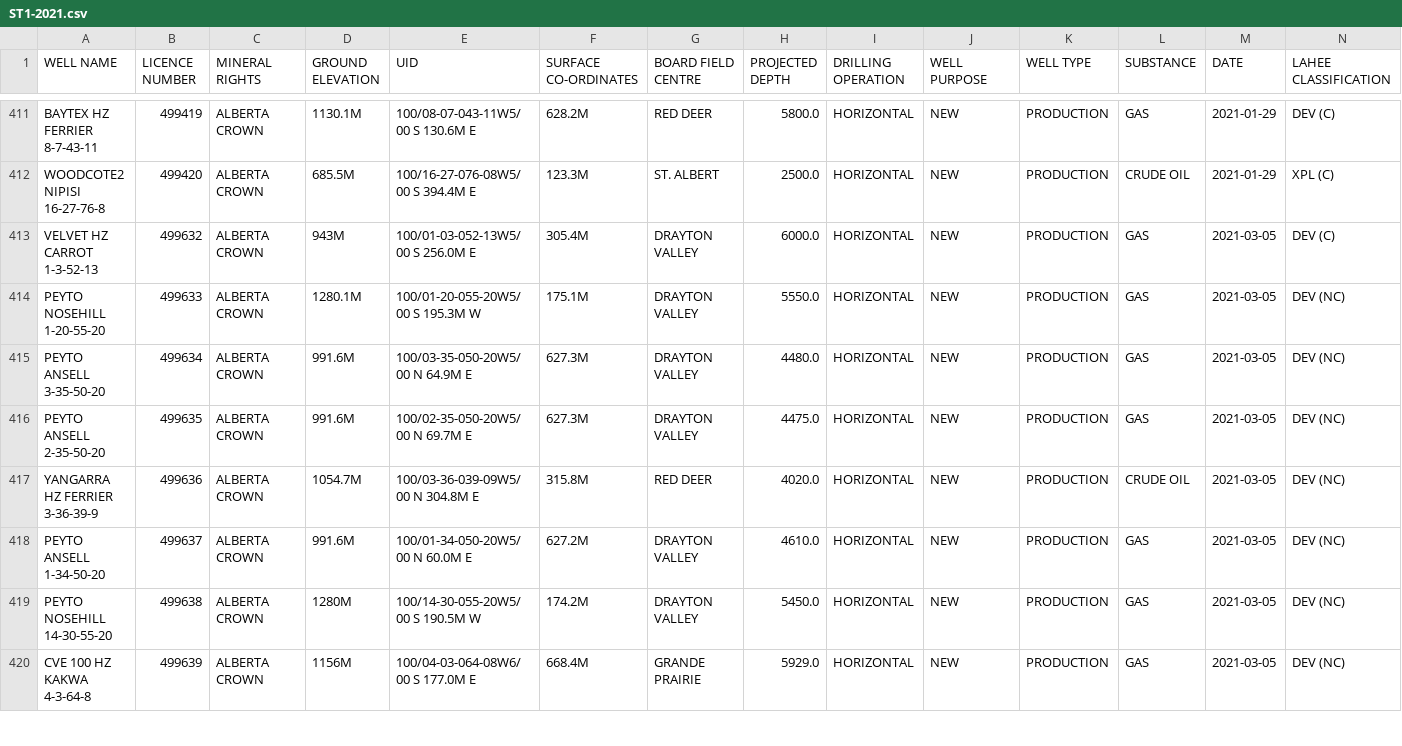
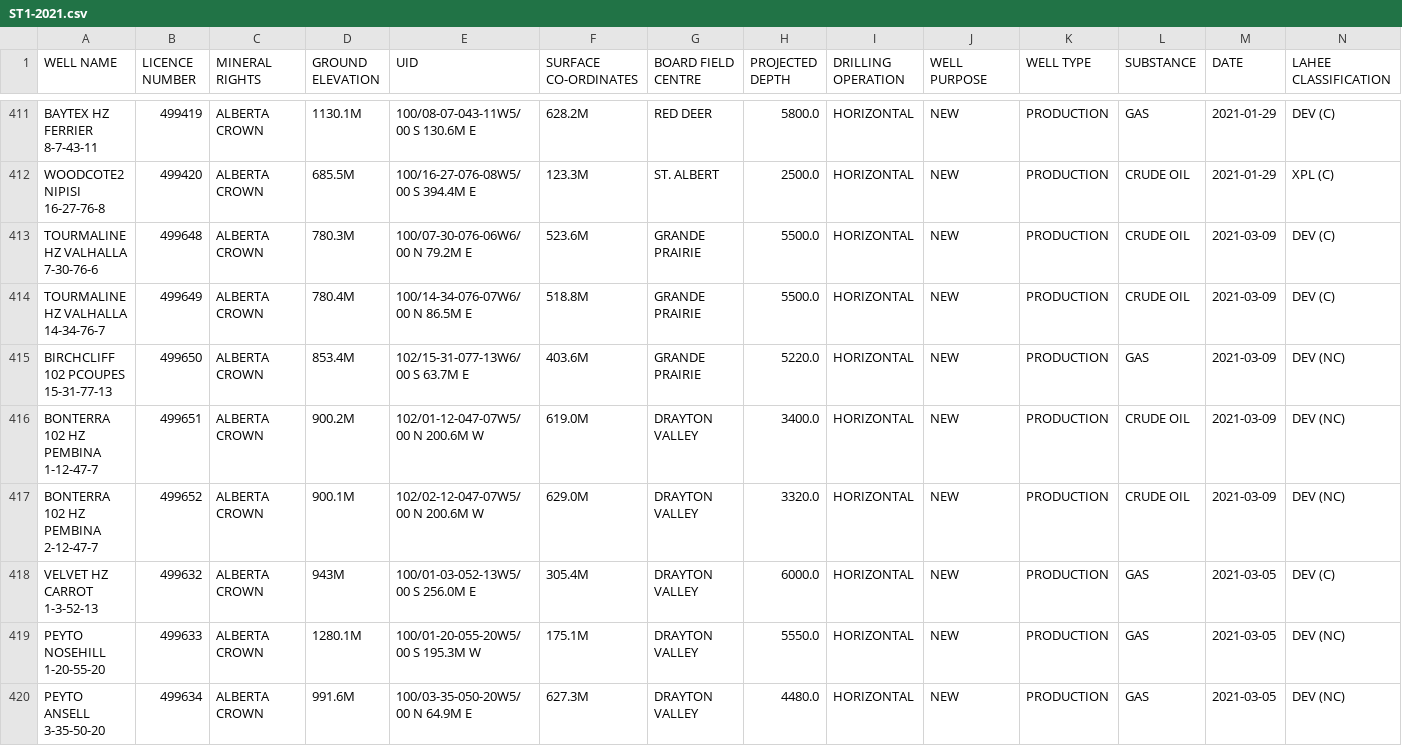
Before and after one commit to jojayaro/Exploration_Data_Container, a CSV file: ST1-2021.csv, drawn as a sheet; only a part is shown, gaps mark what is left out; the shorter side is filled out with more unchanged rows; rows hold the shown columns only; the diff names each change by its address in the sheet, - before the commit and + after, or states it on an @@ line.

```diff
--- a/ST1-2021.csv
+++ b/ST1-2021.csv
+row 413: TOURMALINE HZ VALHALLA 7-30-76-6 | 499648 | ALBERTA CROWN | 780.3M | 100/07-30-076-06W6/00 N 79.2M E | 523.6M | GRANDE PRAIRIE | 5500.0 | HORIZONTAL | NEW | PRODUCTION | CRUDE OIL | 2021-03-09 | DEV (C)
+row 414: TOURMALINE HZ VALHALLA 14-34-76-7 | 499649 | ALBERTA CROWN | 780.4M | 100/14-34-076-07W6/00 N 86.5M E | 518.8M | GRANDE PRAIRIE | 5500.0 | HORIZONTAL | NEW | PRODUCTION | CRUDE OIL | 2021-03-09 | DEV (C)
+row 415: BIRCHCLIFF 102 PCOUPES 15-31-77-13 | 499650 | ALBERTA CROWN | 853.4M | 102/15-31-077-13W6/00 S 63.7M E | 403.6M | GRANDE PRAIRIE | 5220.0 | HORIZONTAL | NEW | PRODUCTION | GAS | 2021-03-09 | DEV (NC)
+row 416: BONTERRA 102 HZ PEMBINA 1-12-47-7 | 499651 | ALBERTA CROWN | 900.2M | 102/01-12-047-07W5/00 N 200.6M W | 619.0M | DRAYTON VALLEY | 3400.0 | HORIZONTAL | NEW | PRODUCTION | CRUDE OIL | 2021-03-09 | DEV (NC)
+row 417: BONTERRA 102 HZ PEMBINA 2-12-47-7 | 499652 | ALBERTA CROWN | 900.1M | 102/02-12-047-07W5/00 N 200.6M W | 629.0M | DRAYTON VALLEY | 3320.0 | HORIZONTAL | NEW | PRODUCTION | CRUDE OIL | 2021-03-09 | DEV (NC)
```
Also changed, not shown: ST49-2021.csv.
